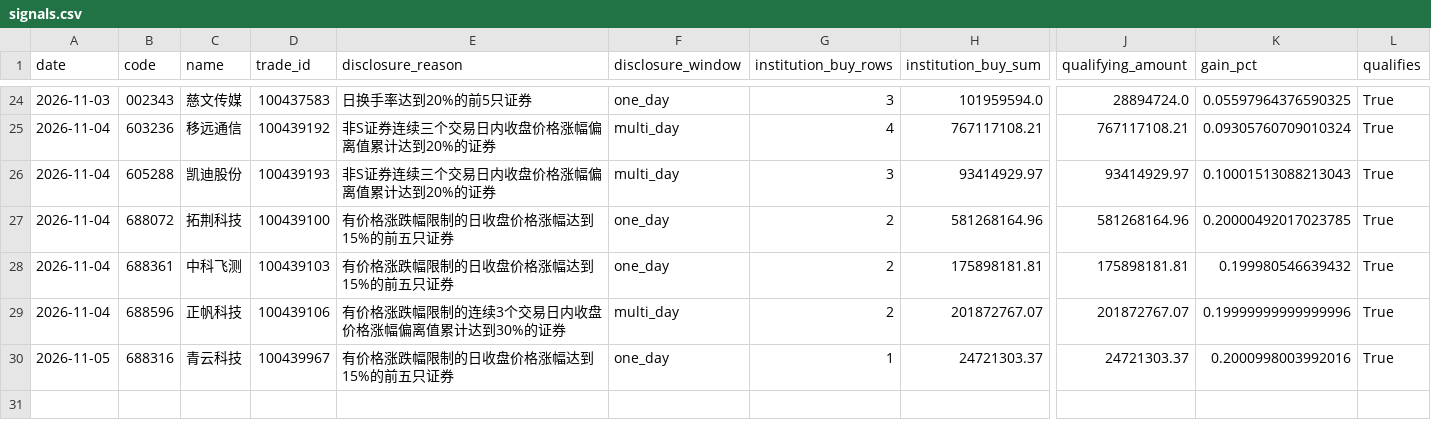
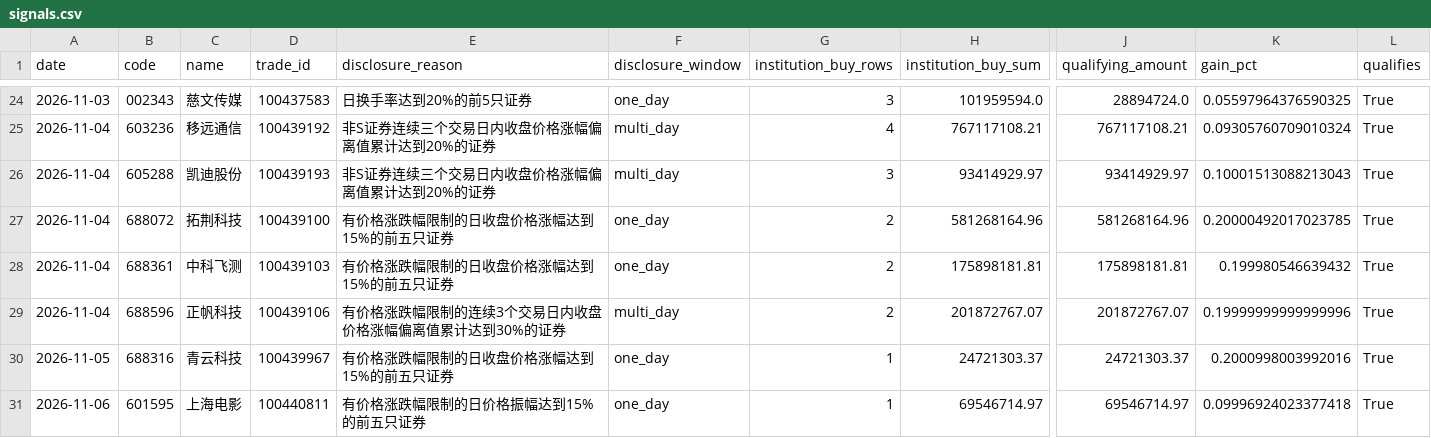
Before and after one commit to huvan9527-a11y/longhu, a CSV file: reports/signals.csv, drawn as a sheet; only a part is shown, gaps mark what is left out; rows hold the shown columns only; the diff names each change by its address in the sheet, - before the commit and + after, or states it on an @@ line.

```diff
--- a/reports/signals.csv
+++ b/reports/signals.csv
+row 31: 2026-11-06 | 601595 | 上海电影 | 100440811 | 有价格涨跌幅限制的日价格振幅达到15%的前五只证券 | one_day | 1 | 69546714.97 | 69546714.97 | 0.09996924023377418 | True
```
Also changed, not shown: reports/original/events.csv, reports/original/trades.csv, 16 other files.
